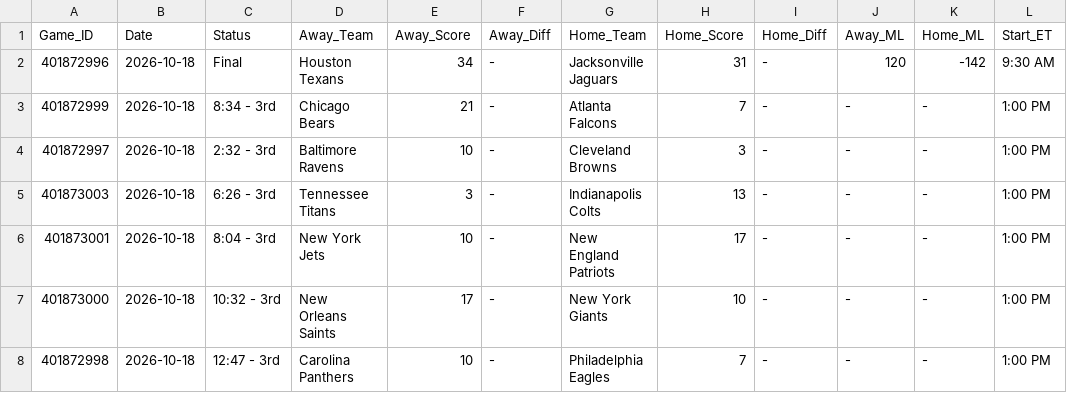
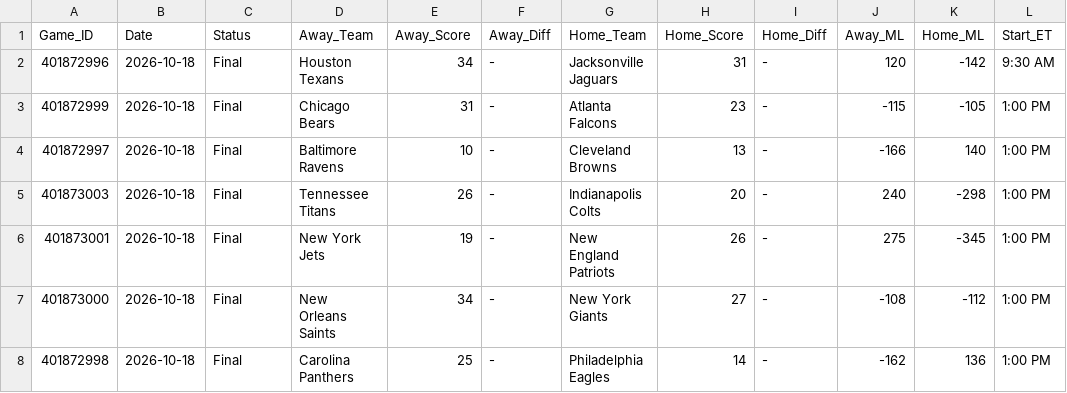
Before and after one commit to danreed001-droid/sport, a CSV file: data/raw/master_nfl_scores.csv, drawn as a sheet; only a part is shown; the diff covers the shown part only.

```diff
--- a/data/raw/master_nfl_scores.csv
+++ b/data/raw/master_nfl_scores.csv
@@ -2,7 +2,7 @@ Game_ID,Date,Status,Away_Team,Away_Score,Away_Diff,Home_Team,Home_Score,Home_Dif
 401872996,2026-10-18,Final,Houston Texans,34,-,Jacksonville Jaguars,31,-,120,-142,9:30 AM
-401872999,2026-10-18,8:34 - 3rd,Chicago Bears,21,-,Atlanta Falcons,7,-,-,-,1:00 PM
-401872997,2026-10-18,2:32 - 3rd,Baltimore Ravens,10,-,Cleveland Browns,3,-,-,-,1:00 PM
-401873003,2026-10-18,6:26 - 3rd,Tennessee Titans,3,-,Indianapolis Colts,13,-,-,-,1:00 PM
-401873001,2026-10-18,8:04 - 3rd,New York Jets,10,-,New England Patriots,17,-,-,-,1:00 PM
-401873000,2026-10-18,10:32 - 3rd,New Orleans Saints,17,-,New York Giants,10,-,-,-,1:00 PM
-401872998,2026-10-18,12:47 - 3rd,Carolina Panthers,10,-,Philadelphia Eagles,7,-,-,-,1:00 PM
+401872999,2026-10-18,Final,Chicago Bears,31,-,Atlanta Falcons,23,-,-115,-105,1:00 PM
+401872997,2026-10-18,Final,Baltimore Ravens,10,-,Cleveland Browns,13,-,-166,140,1:00 PM
+401873003,2026-10-18,Final,Tennessee Titans,26,-,Indianapolis Colts,20,-,240,-298,1:00 PM
+401873001,2026-10-18,Final,New York Jets,19,-,New England Patriots,26,-,275,-345,1:00 PM
+401873000,2026-10-18,Final,New Orleans Saints,34,-,New York Giants,27,-,-108,-112,1:00 PM
+401872998,2026-10-18,Final,Carolina Panthers,25,-,Philadelphia Eagles,14,-,-162,136,1:00 PM
```
Also changed, not shown: 14 edited cells elsewhere in this file, data/raw/master_mlb_scores.csv, 6 other files.
